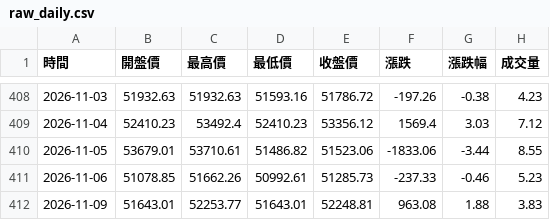
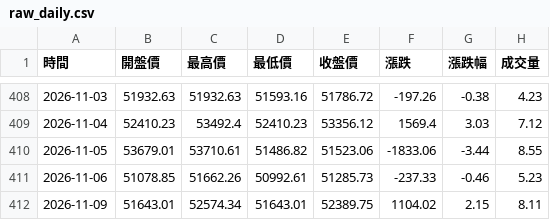
Before and after one commit to hawk82508-cloud/major-indices-channel, a CSV file: data/DJI/raw_daily.csv, drawn as a sheet; only a part is shown, gaps mark what is left out.

```diff
--- a/data/DJI/raw_daily.csv
+++ b/data/DJI/raw_daily.csv
@@ -411,2 +411,2 @@
 2026-11-06,51078.85,51662.26,50992.61,51285.73,-237.33,-0.46,5.23
-2026-11-09,51643.01,52253.77,51643.01,52248.81,963.08,1.88,3.83
+2026-11-09,51643.01,52574.34,51643.01,52389.75,1104.02,2.15,8.11
```
Also changed, not shown: data/DJI/raw_weekly.csv, data/NASDAQ/raw_daily.csv, 11 other files.
